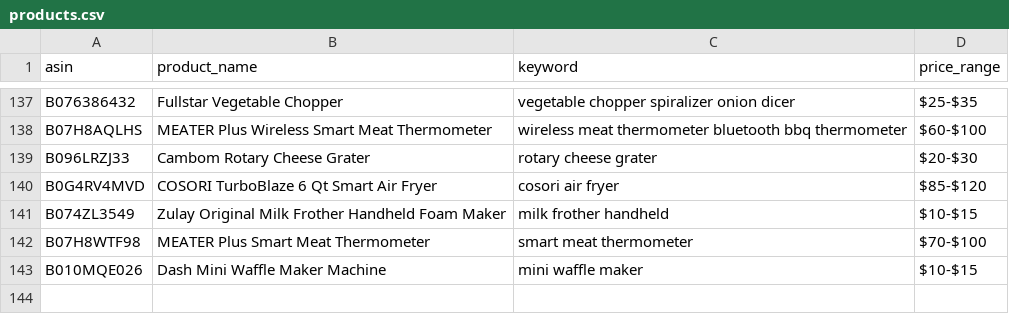
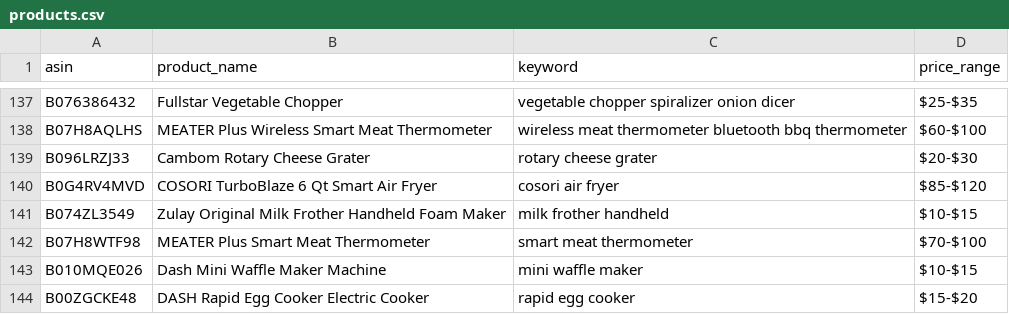
Before and after one commit to Fukunga/Pinterest-kitchen-feed, a CSV file: data/products.csv, drawn as a sheet; only a part is shown, gaps mark what is left out; the diff names each change by its address in the sheet, - before the commit and + after, or states it on an @@ line.

```diff
--- a/data/products.csv
+++ b/data/products.csv
+row 144: B00ZGCKE48 | DASH Rapid Egg Cooker Electric Cooker | rapid egg cooker | $15-$20
```
Also changed, not shown: data/posting_history.csv, 3 other files.
